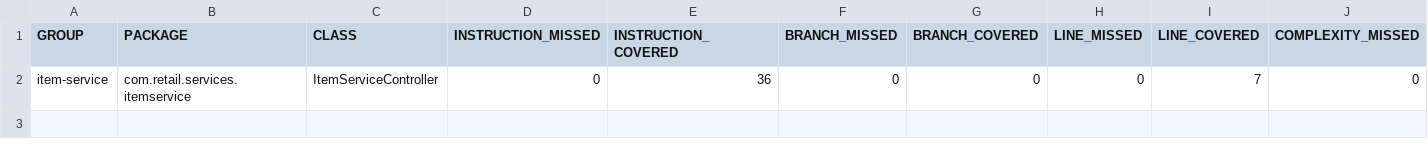
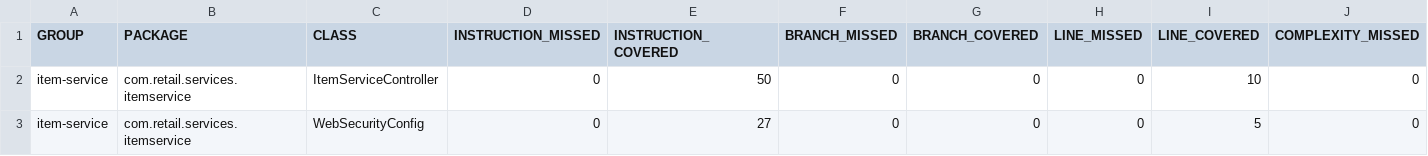
Before and after one commit to microservices-api-case-study/item-service, a CSV file: src/main/resources/static/jacoco/jacoco.csv, drawn as a sheet; only a part is shown; rows hold the shown columns only; the diff names each change by its address in the sheet, - before the commit and + after, or states it on an @@ line.

Commit message:
Updated Jacoco reports

```diff
--- a/src/main/resources/static/jacoco/jacoco.csv
+++ b/src/main/resources/static/jacoco/jacoco.csv
-E2 (INSTRUCTION_COVERED): 36
+E2 (INSTRUCTION_COVERED): 50
-I2 (LINE_COVERED): 7
+I2 (LINE_COVERED): 10
+row 3: item-service | com.retail.services.itemservice | WebSecurityConfig | 0 | 27 | 0 | 0 | 0 | 5 | 0
```
Also changed, not shown: 10 other files.
